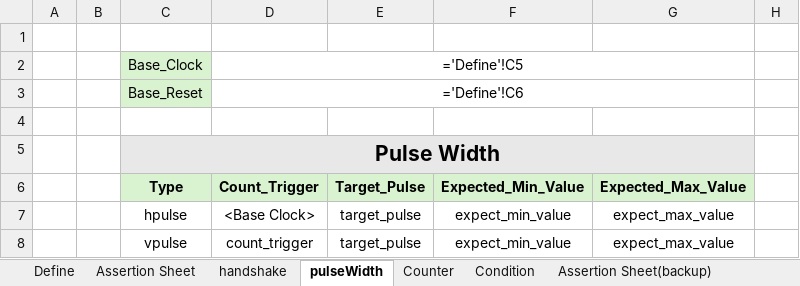
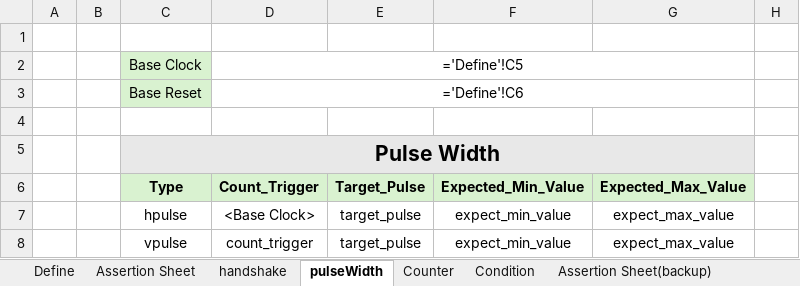
Before and after one commit to Junsik-Choi/Assertion-Checker-Generator, an Excel workbook: Data/Assertion_TF.xlsx, sheet pulseWidth, drawn as a sheet; only a part is shown; values as stored, in another font and other column widths than the file's, no borders; the diff names each change by its address in the sheet, - before the commit and + after, or states it on an @@ line.

Commit message:
Assertion_TF.xlsx sheet update2

```diff
--- a/Data/Assertion_TF.xlsx (sheet pulseWidth)
+++ b/Data/Assertion_TF.xlsx (sheet pulseWidth)
-C2 (Pulse Width): Base_Clock
+C2 (Pulse Width): Base Clock
-C3 (Pulse Width): Base_Reset
+C3 (Pulse Width): Base Reset
```
Also changed, not shown: sheet handshake.
